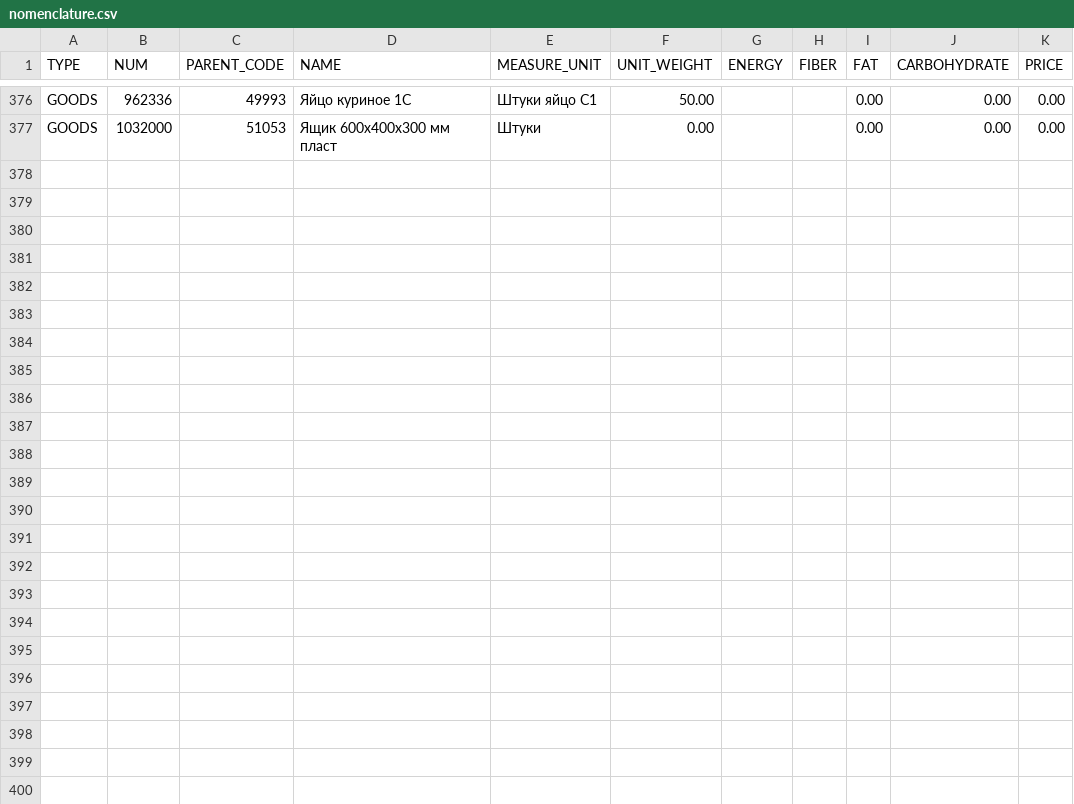
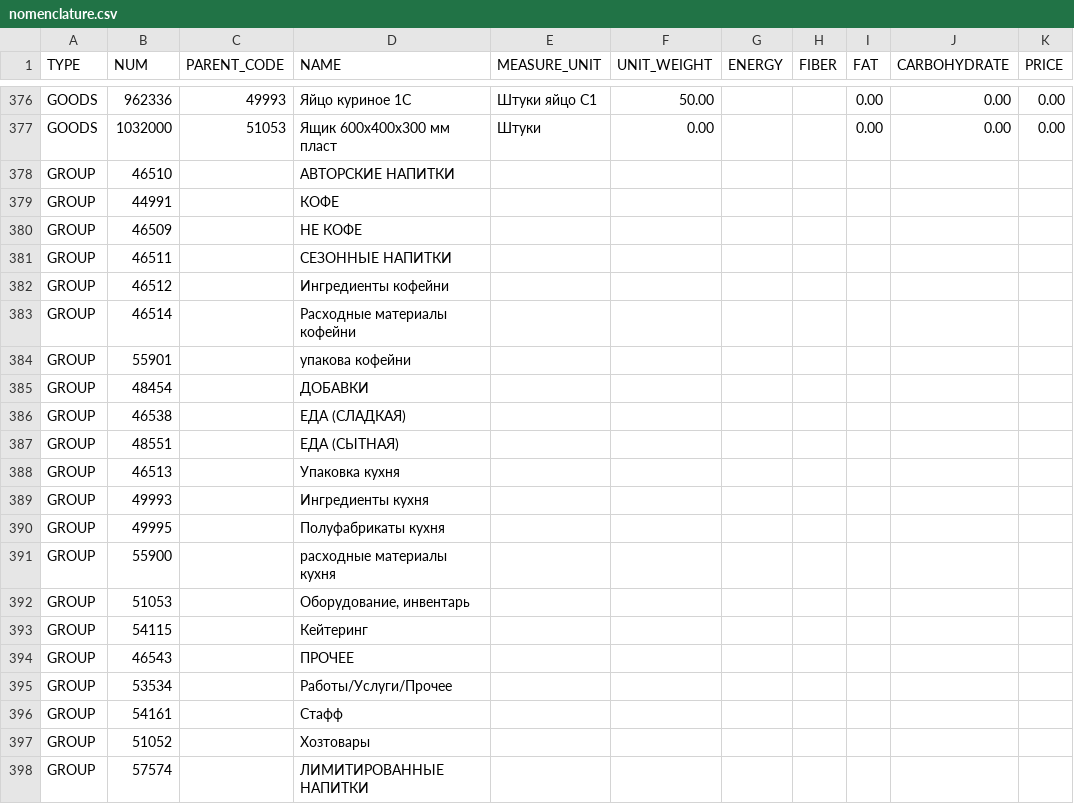
Before and after one commit to GGlitcherr24/myFirstParser, a CSV file: nomenclature.csv, drawn as a sheet; only a part is shown, gaps mark what is left out.

```diff
--- a/nomenclature.csv
+++ b/nomenclature.csv
@@ -377 +377,22 @@ GOODS;962336;49993;Яйцо куриное 1С;Штуки яйцо С1;50.00;;;0
 GOODS;1032000;51053;Ящик 600х400х300 мм пласт;Штуки;0.00;;;0.00;0.00;0.00
+GROUP;46510;;АВТОРСКИЕ НАПИТКИ;;;;;;;
+GROUP;44991;;КОФЕ;;;;;;;
+GROUP;46509;;НЕ КОФЕ;;;;;;;
+GROUP;46511;;СЕЗОННЫЕ НАПИТКИ;;;;;;;
+GROUP;46512;;Ингредиенты кофейни;;;;;;;
+GROUP;46514;;Расходные материалы кофейни;;;;;;;
+GROUP;55901;;упакова кофейни;;;;;;;
+GROUP;48454;;ДОБАВКИ;;;;;;;
+GROUP;46538;;ЕДА (СЛАДКАЯ);;;;;;;
+GROUP;48551;;ЕДА (СЫТНАЯ);;;;;;;
+GROUP;46513;;Упаковка кухня;;;;;;;
+GROUP;49993;;Ингредиенты кухня;;;;;;;
+GROUP;49995;;Полуфабрикаты кухня;;;;;;;
+GROUP;55900;;расходные материалы кухня;;;;;;;
+GROUP;51053;;Оборудование, инвентарь;;;;;;;
+GROUP;54115;;Кейтеринг;;;;;;;
+GROUP;46543;;ПРОЧЕЕ;;;;;;;
+GROUP;53534;;Работы/Услуги/Прочее;;;;;;;
+GROUP;54161;;Стафф;;;;;;;
+GROUP;51052;;Хозтовары;;;;;;;
+GROUP;57574;;ЛИМИТИРОВАННЫЕ НАПИТКИ;;;;;;;
```
Also changed, not shown: 1 other file.
